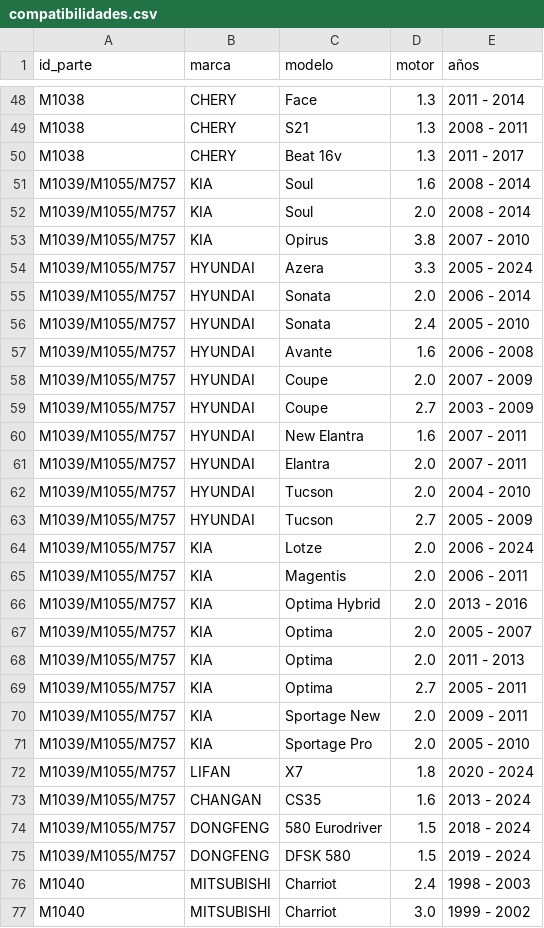
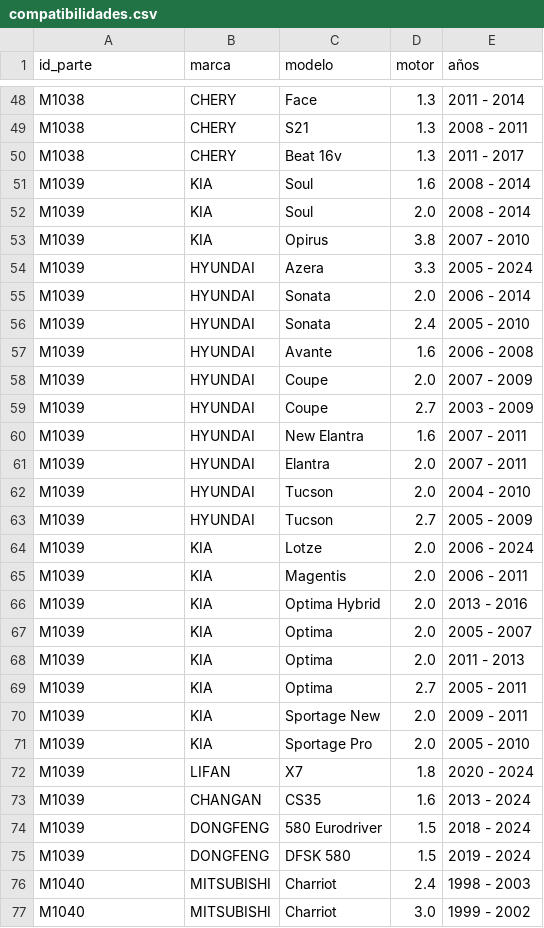
Before and after one commit to imroxas/autoparts, a CSV file: datos/compatibilidades.csv, drawn as a sheet; only a part is shown, gaps mark what is left out; the diff covers the shown part only.

Commit message:
Add files via upload

```diff
--- a/datos/compatibilidades.csv
+++ b/datos/compatibilidades.csv
@@ -50,27 +50,27 @@ M1038,CHERY,S21,1.3,2008 - 2011
 M1038,CHERY,Beat 16v,1.3,2011 - 2017
-M1039/M1055/M757,KIA,Soul,1.6,2008 - 2014
-M1039/M1055/M757,KIA,Soul,2.0,2008 - 2014
-M1039/M1055/M757,KIA,Opirus,3.8,2007 - 2010
-M1039/M1055/M757,HYUNDAI,Azera,3.3,2005 - 2024
-M1039/M1055/M757,HYUNDAI,Sonata,2.0,2006 - 2014
-M1039/M1055/M757,HYUNDAI,Sonata,2.4,2005 - 2010
-M1039/M1055/M757,HYUNDAI,Avante,1.6,2006 - 2008
-M1039/M1055/M757,HYUNDAI,Coupe,2.0,2007 - 2009
-M1039/M1055/M757,HYUNDAI,Coupe,2.7,2003 - 2009
-M1039/M1055/M757,HYUNDAI,New Elantra,1.6,2007 - 2011
-M1039/M1055/M757,HYUNDAI,Elantra,2.0,2007 - 2011
-M1039/M1055/M757,HYUNDAI,Tucson,2.0,2004 - 2010
-M1039/M1055/M757,HYUNDAI,Tucson,2.7,2005 - 2009
-M1039/M1055/M757,KIA,Lotze,2.0,2006 - 2024
-M1039/M1055/M757,KIA,Magentis,2.0,2006 - 2011
-M1039/M1055/M757,KIA,Optima Hybrid,2.0,2013 - 2016
-M1039/M1055/M757,KIA,Optima,2.0,2005 - 2007
-M1039/M1055/M757,KIA,Optima,2.0,2011 - 2013
-M1039/M1055/M757,KIA,Optima,2.7,2005 - 2011
-M1039/M1055/M757,KIA,Sportage New,2.0,2009 - 2011
-M1039/M1055/M757,KIA,Sportage Pro,2.0,2005 - 2010
-M1039/M1055/M757,LIFAN,X7,1.8,2020 - 2024
-M1039/M1055/M757,CHANGAN,CS35,1.6,2013 - 2024
-M1039/M1055/M757,DONGFENG,580 Eurodriver,1.5,2018 - 2024
-M1039/M1055/M757,DONGFENG,DFSK 580,1.5,2019 - 2024
+M1039,KIA,Soul,1.6,2008 - 2014
+M1039,KIA,Soul,2.0,2008 - 2014
+M1039,KIA,Opirus,3.8,2007 - 2010
+M1039,HYUNDAI,Azera,3.3,2005 - 2024
+M1039,HYUNDAI,Sonata,2.0,2006 - 2014
+M1039,HYUNDAI,Sonata,2.4,2005 - 2010
+M1039,HYUNDAI,Avante,1.6,2006 - 2008
+M1039,HYUNDAI,Coupe,2.0,2007 - 2009
+M1039,HYUNDAI,Coupe,2.7,2003 - 2009
+M1039,HYUNDAI,New Elantra,1.6,2007 - 2011
+M1039,HYUNDAI,Elantra,2.0,2007 - 2011
+M1039,HYUNDAI,Tucson,2.0,2004 - 2010
+M1039,HYUNDAI,Tucson,2.7,2005 - 2009
+M1039,KIA,Lotze,2.0,2006 - 2024
+M1039,KIA,Magentis,2.0,2006 - 2011
+M1039,KIA,Optima Hybrid,2.0,2013 - 2016
+M1039,KIA,Optima,2.0,2005 - 2007
+M1039,KIA,Optima,2.0,2011 - 2013
+M1039,KIA,Optima,2.7,2005 - 2011
+M1039,KIA,Sportage New,2.0,2009 - 2011
+M1039,KIA,Sportage Pro,2.0,2005 - 2010
+M1039,LIFAN,X7,1.8,2020 - 2024
+M1039,CHANGAN,CS35,1.6,2013 - 2024
+M1039,DONGFENG,580 Eurodriver,1.5,2018 - 2024
+M1039,DONGFENG,DFSK 580,1.5,2019 - 2024
 M1040,MITSUBISHI,Charriot,2.4,1998 - 2003
```
Also changed, not shown: 53 edited cells elsewhere in this file.
